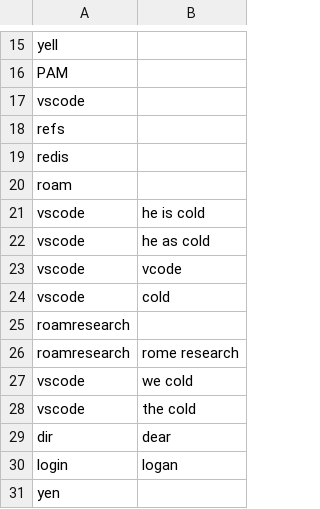
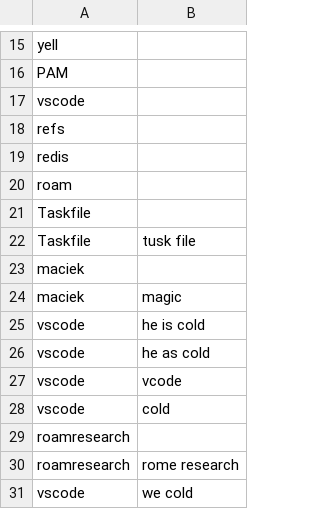
Before and after one commit to talonhub/community, a CSV file: settings/additional_words.csv, drawn as a sheet; only a part is shown, gaps mark what is left out; the shorter side is filled out with more unchanged rows; the diff names each change by its address in the sheet, - before the commit and + after, or states it on an @@ line.

```diff
--- a/settings/additional_words.csv
+++ b/settings/additional_words.csv
+row 21: Taskfile
+row 22: Taskfile | tusk file
+row 23: maciek
+row 24: maciek | magic
```
Also changed, not shown: 5 other files.
